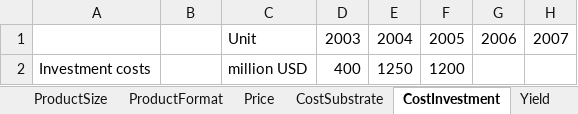
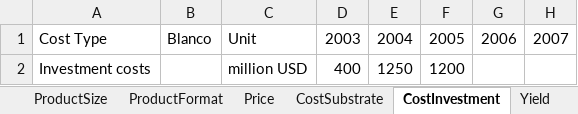
Before and after one commit to mikeweltevrede/professional_business_analytics_skills, an Excel workbook: DataPBAS.xlsx, sheet CostInvestment, drawn as a sheet; only a part is shown; values as stored, in another font and other column widths than the file's, no borders; the diff names each change by its address in the sheet, - before the commit and + after, or states it on an @@ line.

```diff
--- a/DataPBAS.xlsx (sheet CostInvestment)
+++ b/DataPBAS.xlsx (sheet CostInvestment)
-A1: (empty)
+A1: Cost Type
-B1: (empty)
+B1: Blanco
```
Also changed, not shown: sheet CostParameters, sheet CostSubstrate, sheet Yield, 4 other files.
